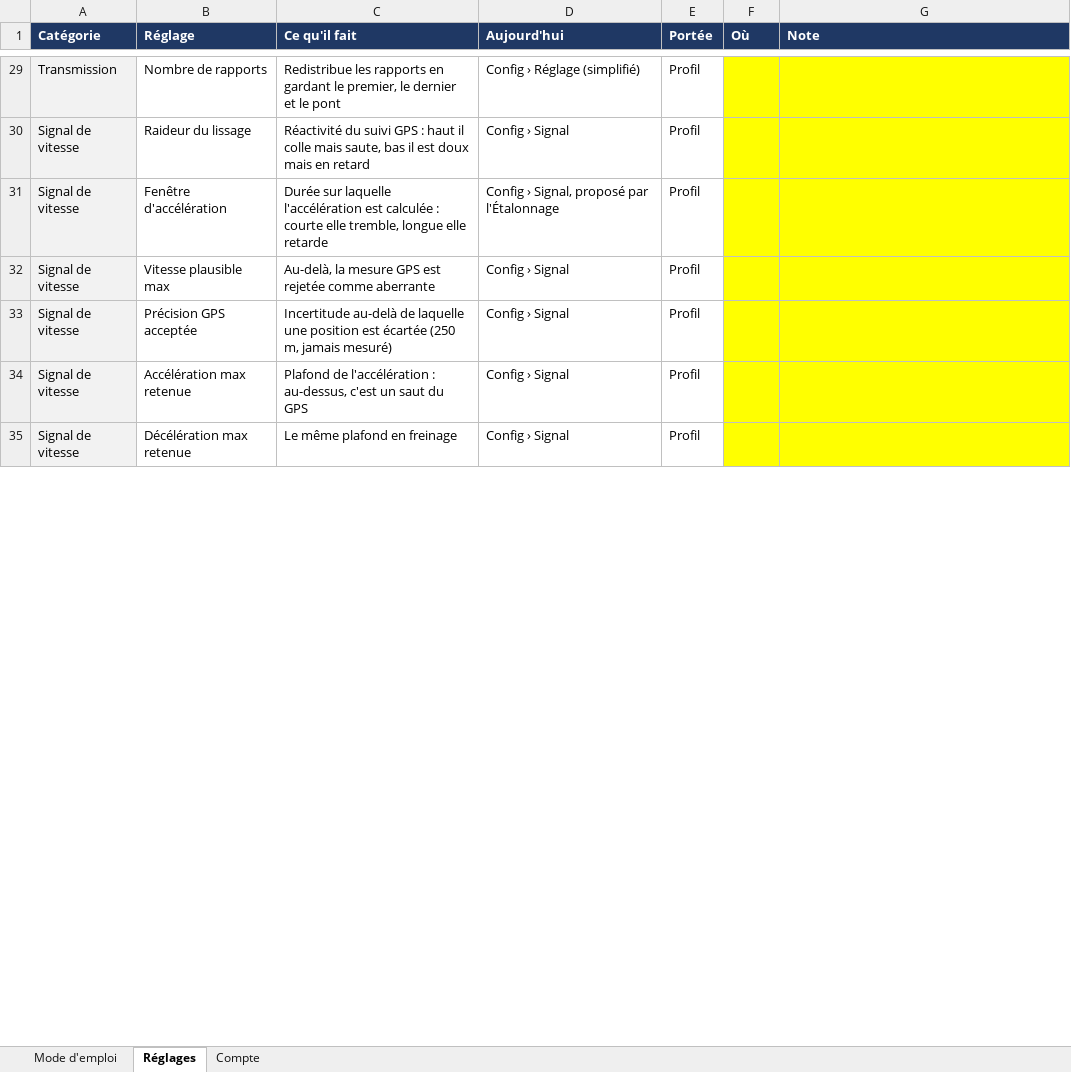
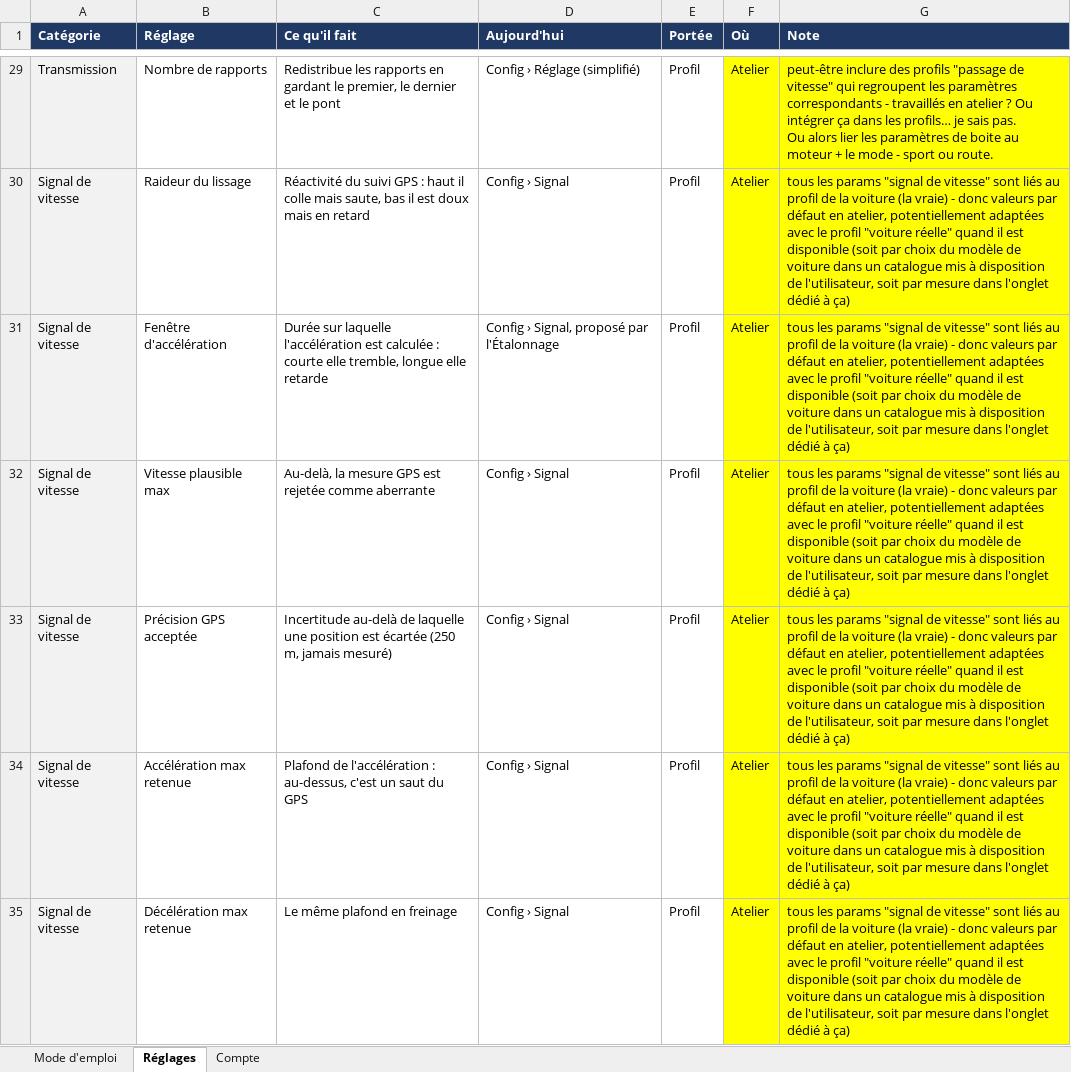
Before and after one commit to davidp57/sound-of-speed, an Excel workbook: .backlog/MENAGE-UI/parametres.xlsx, sheet Réglages, drawn as a sheet; only a part is shown, gaps mark what is left out; values as stored, in another font and other column widths than the file's, no borders; ↵ is a line break in a cell; the diff covers the shown part only; the diff names each change by its address in the sheet, - before the commit and + after, or states it on an @@ line.

```diff
--- a/.backlog/MENAGE-UI/parametres.xlsx (sheet Réglages)
+++ b/.backlog/MENAGE-UI/parametres.xlsx (sheet Réglages)
-F29:F35 (Où): (empty)
+F29:F35 (Où): Atelier
-G29 (Note): (empty)
+G29 (Note): peut-être inclure des profils "passage de vitesse" qui regroupent les paramètres correspondants - travaillés en atelier ? Ou intégrer ça dans les profils… je sais pas. ↵ Ou alors lier les paramètres de boite au moteur + le mode - sport ou route.
-G30:G35 (Note): (empty)
+G30:G35 (Note): tous les params "signal de vitesse" sont liés au profil de la voiture (la vraie) - donc valeurs par défaut en atelier, potentiellement adaptées avec le profil "voiture réelle" quand il est disponible (soit par choix du modèle de voiture dans un catalogue mis à disposition de l'utilisateur, soit par mesure dans l'onglet dédié à ça)
```
Also changed, not shown: 181 edited cells elsewhere in this sheet, sheet Compte.
